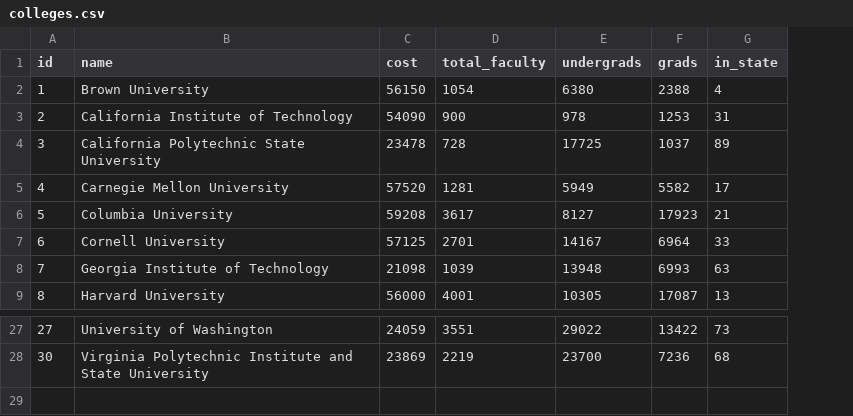
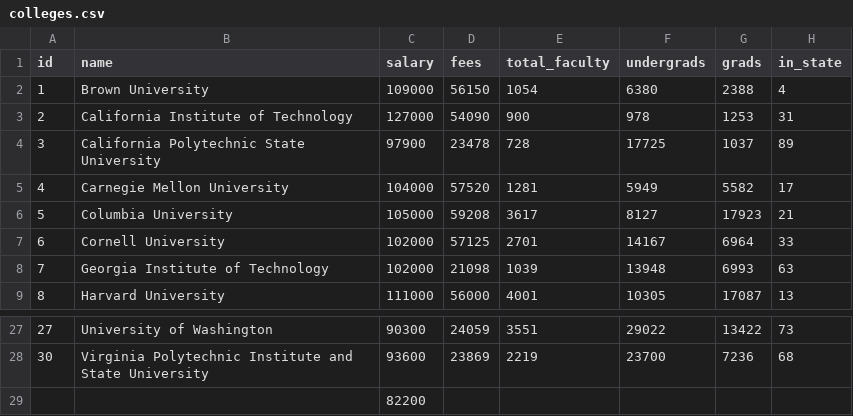
Before and after one commit to tokola/infovis, a CSV file: colleges.csv, drawn as a sheet; only a part is shown, gaps mark what is left out; addresses are those after the commit; rows hold the shown columns only; the diff names each change by its address in the sheet, - before the commit and + after, or states it on an @@ line.

Commit message:
added stacked & cost bars, changed csv file

```diff
--- a/colleges.csv
+++ b/colleges.csv
+column C (salary), rows 2-9: 109000 | 127000 | 97900 | 104000 | 105000 | 102000 | 102000 | 111000; rows 27-28: 90300 | 93600
-D1: cost
+D1: fees
+row 29:  |  | 82200
```
Also changed, not shown: 1 other file.
